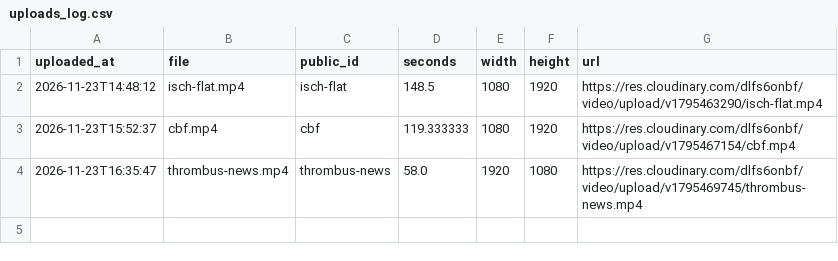
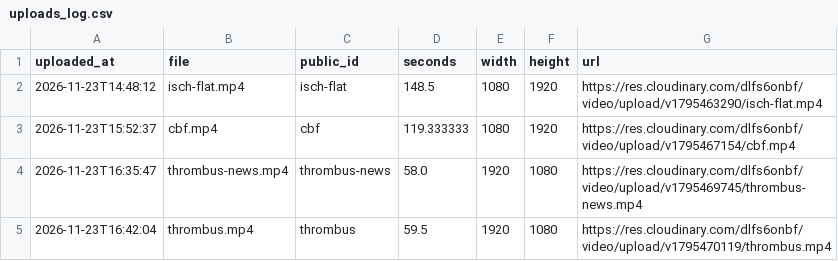
Before and after one commit to Aaytee32/pscicomm, a CSV file: uploads_log.csv, drawn as a sheet.

```diff
--- a/uploads_log.csv
+++ b/uploads_log.csv
@@ -4 +4,2 @@ uploaded_at,file,public_id,seconds,width,height,url
 2026-11-23T16:35:47,thrombus-news.mp4,thrombus-news,58.0,1920,1080,https://res.cloudinary.com/dlfs6onbf/video/upload/v1795469745/thrombus-news.mp4
+2026-11-23T16:42:04,thrombus.mp4,thrombus,59.5,1920,1080,https://res.cloudinary.com/dlfs6onbf/video/upload/v1795470119/thrombus.mp4
```
Also changed, not shown: 3 other files.
